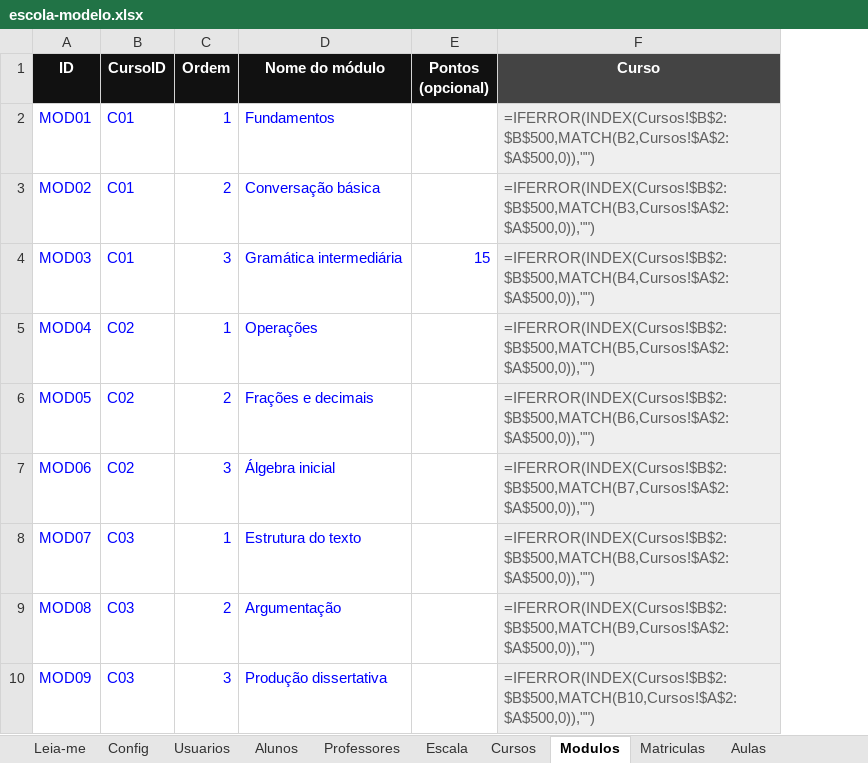
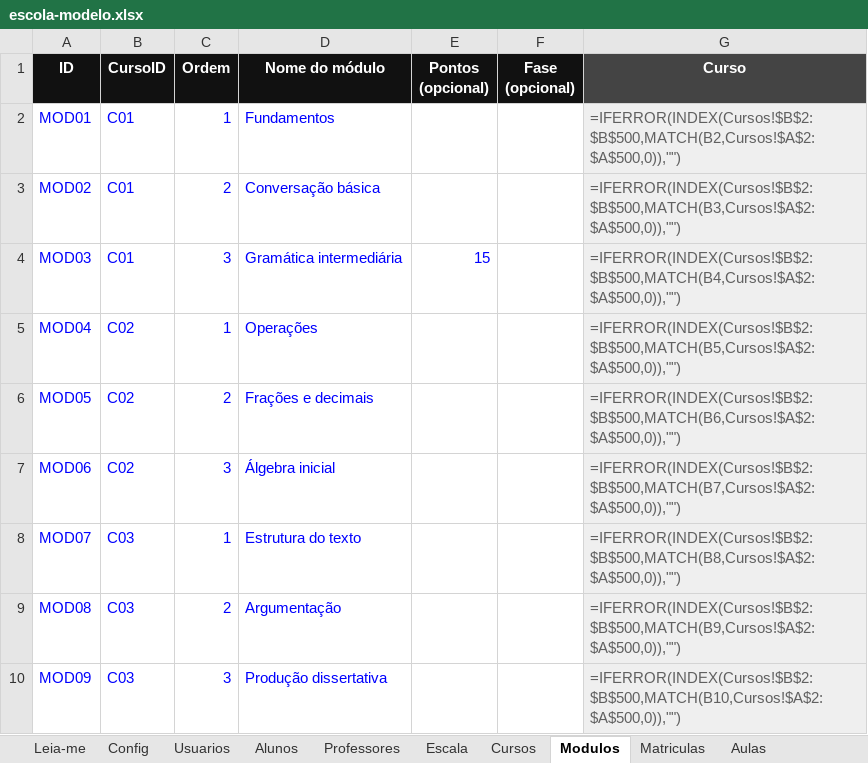
Before and after one commit to rflsza13/dashboard-escolar, an Excel workbook: apps-script/escola-modelo.xlsx, sheet Modulos, drawn as a sheet; only a part is shown; values as stored, in another font and other column widths than the file's, no borders; formulas without a stored value are shown as written; the diff names each change by its address in the sheet, - before the commit and + after, or states it on an @@ line.

```diff
--- a/apps-script/escola-modelo.xlsx (sheet Modulos)
+++ b/apps-script/escola-modelo.xlsx (sheet Modulos)
+column F (Fase (opcional)), empty
```
Also changed, not shown: 33 other files.
